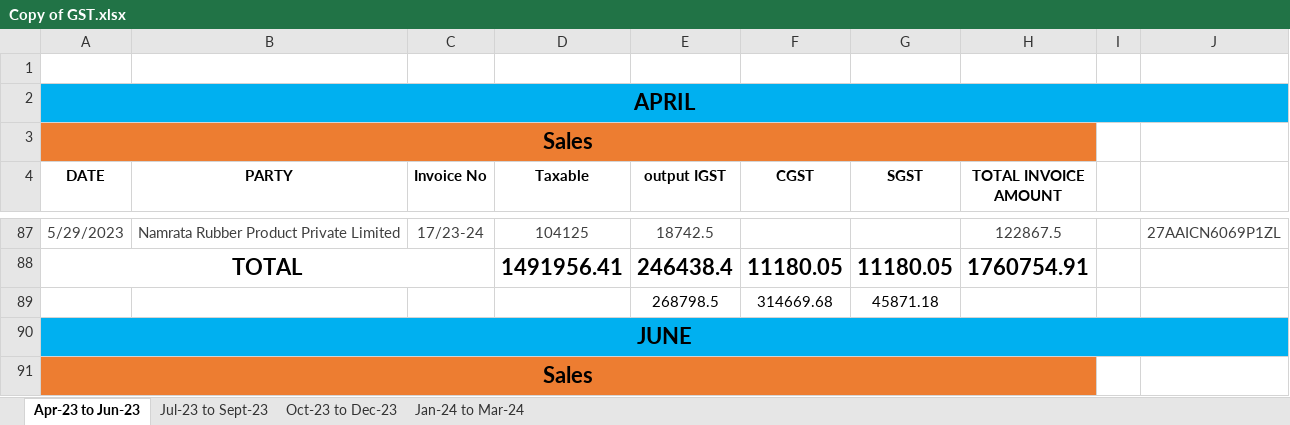
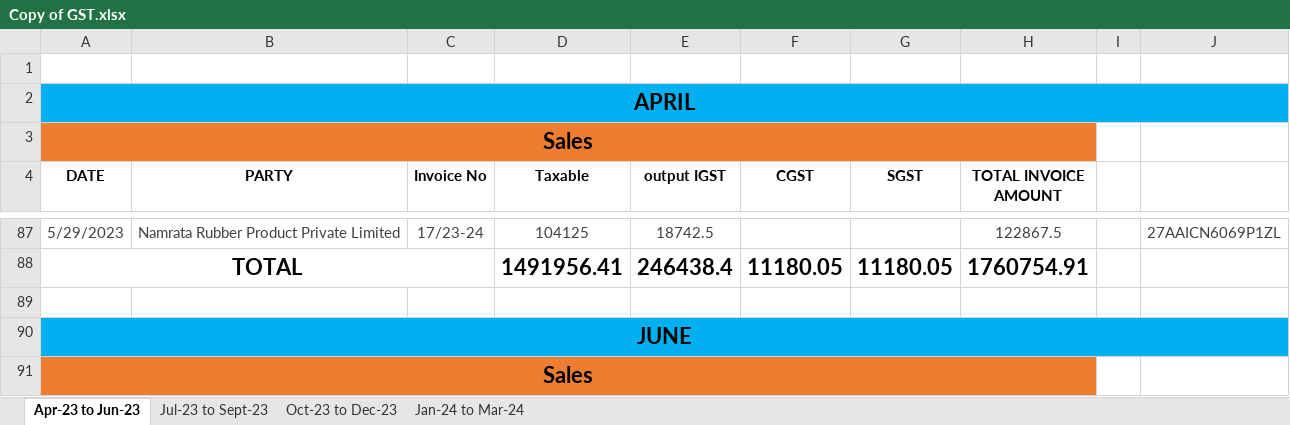
Before and after one commit to JPTechatronics/J-P-Techatronics-2023-2024, an Excel workbook: GST/Copy of GST.xlsx, sheet Apr-23 to Jun-23, drawn as a sheet; only a part is shown, gaps mark what is left out; values as stored, in another font and other column widths than the file's, no borders; the diff covers the shown part only; the diff names each change by its address in the sheet, - before the commit and + after, or states it on an @@ line.

```diff
--- a/GST/Copy of GST.xlsx (sheet Apr-23 to Jun-23)
+++ b/GST/Copy of GST.xlsx (sheet Apr-23 to Jun-23)
-row 89:  |  |  |  | 268798.5 | 314669.68 | 45871.18
+row 89: (empty)
```
Also changed, not shown: 19 added rows, 26 removed rows and 4 edited cells elsewhere in this sheet, formulas that keep their value, Invoices/Invoices.xlsx, 5 other files.
